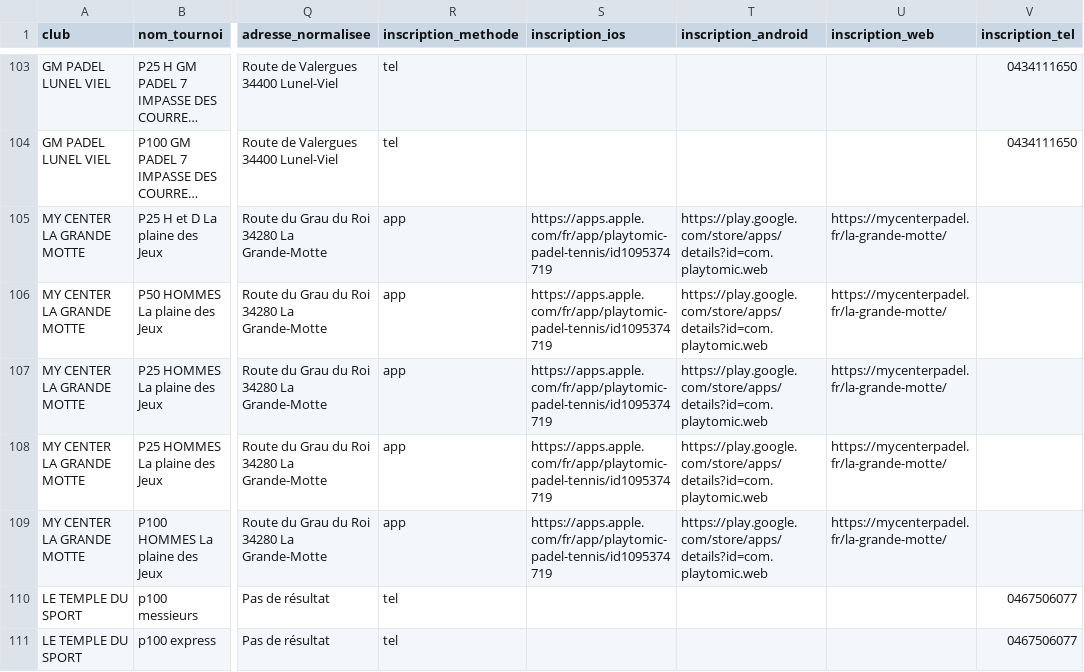
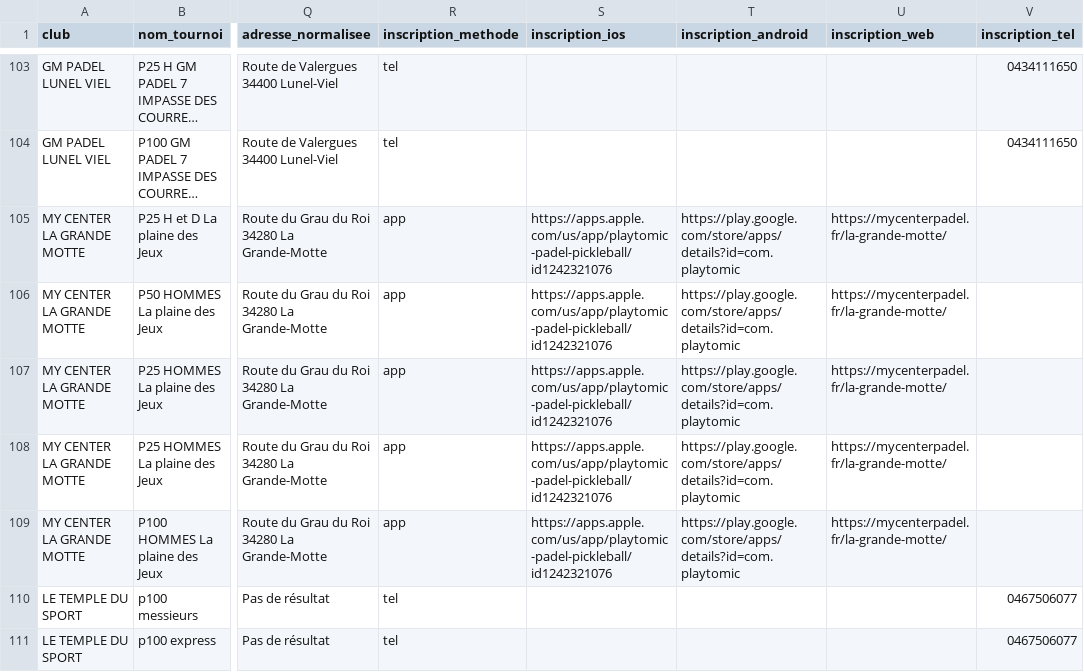
Before and after one commit to camillethibault95/padel-app, a CSV file: tournois.csv, drawn as a sheet; only a part is shown, gaps mark what is left out; long unchanged cells end in …; the diff covers the shown part only; the diff names each change by its address in the sheet, - before the commit and + after, or states it on an @@ line.

Commit message:
Fix URLs Sud Padel Android (com.trenicom) + Playtomic (nouveaux IDs)

```diff
--- a/tournois.csv
+++ b/tournois.csv
-S105:S109 (inscription_ios): https://apps.apple.com/fr/app/playtomic-padel-tennis/id1095374719
+S105:S109 (inscription_ios): https://apps.apple.com/us/app/playtomic-padel-pickleball/id1242321076
-T105:T109 (inscription_android): https://play.google.com/store/apps/details?id=com.playtomic.web
+T105:T109 (inscription_android): https://play.google.com/store/apps/details?id=com.playtomic
```
Also changed, not shown: 96 edited cells elsewhere in this file, clubs.csv, 1 other file.
